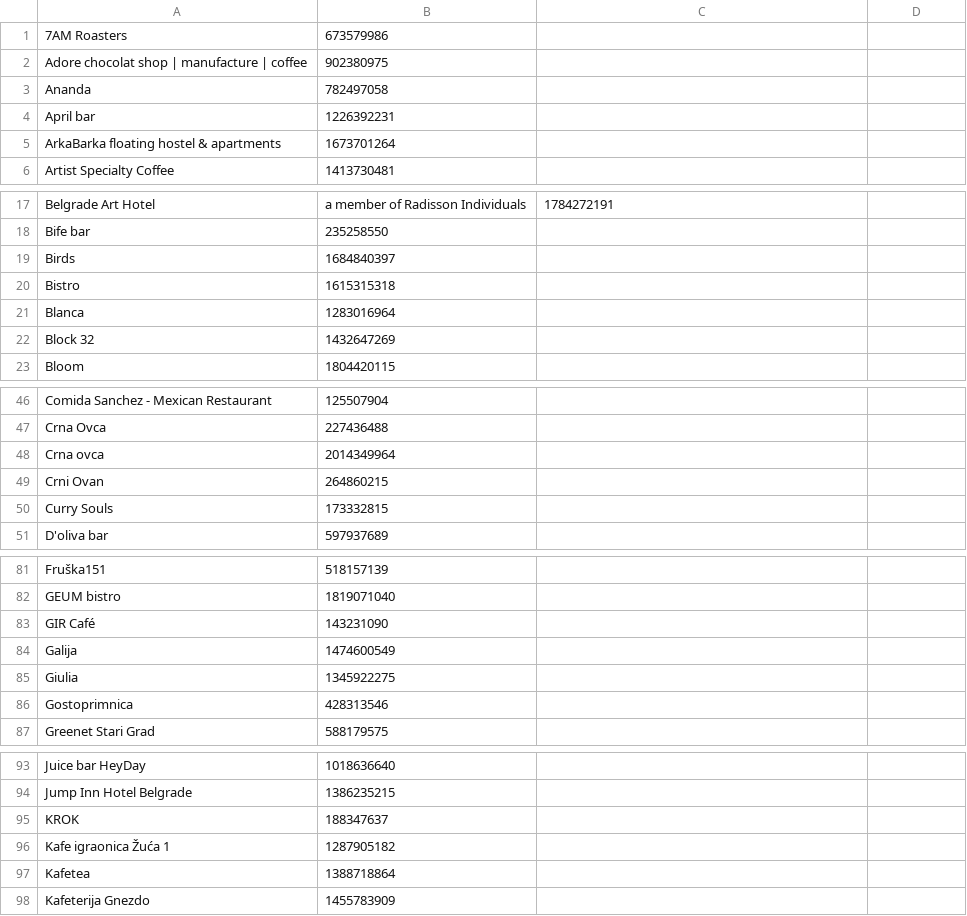
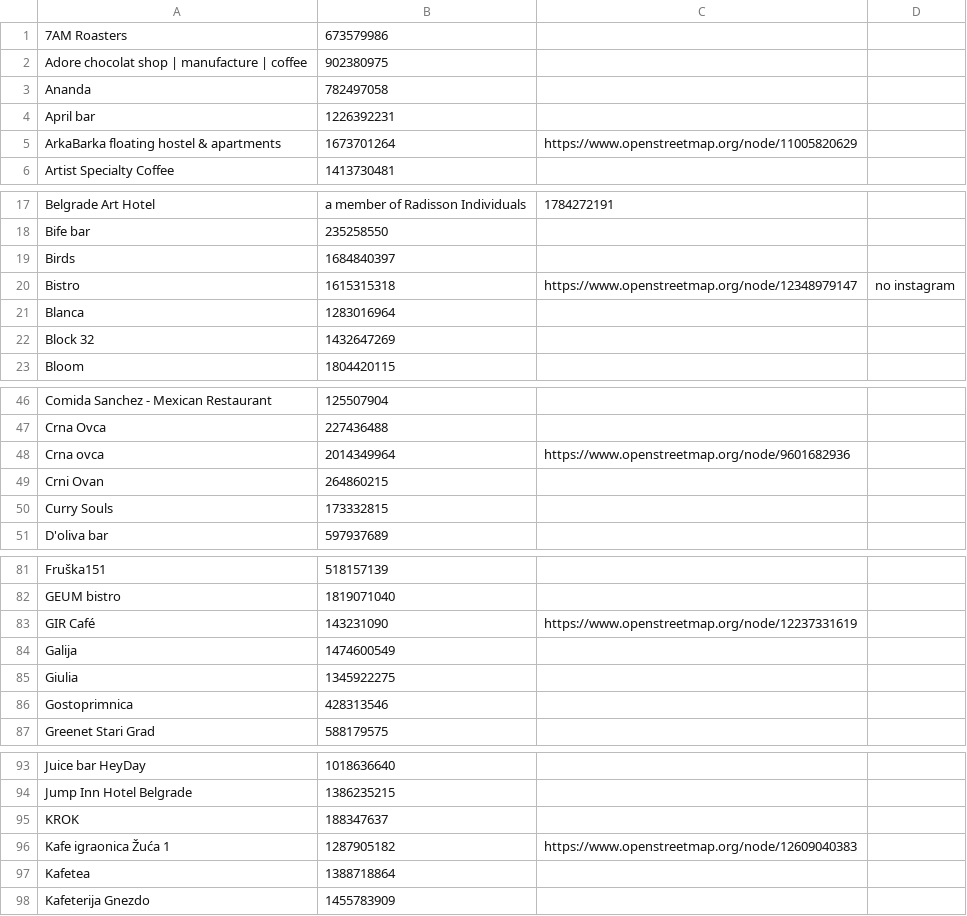
Before and after one commit to vanjakom/zanimljiva-geografija, a CSV file: dataset/zabranjenopusenje/imabezdima.csv, drawn as a sheet; only a part is shown, gaps mark what is left out.

Commit message:
imabezdima progress

```diff
--- a/dataset/zabranjenopusenje/imabezdima.csv
+++ b/dataset/zabranjenopusenje/imabezdima.csv
@@ -4,3 +4,3 @@ Ananda, 782497058,
 April bar, 1226392231,
-ArkaBarka floating hostel & apartments, 1673701264,
+ArkaBarka floating hostel & apartments, 1673701264, https://www.openstreetmap.org/node/11005820629
 Artist Specialty Coffee, 1413730481,
@@ -19,3 +19,3 @@ Bife bar, 235258550,
 Birds, 1684840397,
-Bistro, 1615315318,
+Bistro, 1615315318, https://www.openstreetmap.org/node/12348979147, no instagram
 Blanca, 1283016964,
@@ -47,3 +47,3 @@ Comida Sanchez - Mexican Restaurant, 125507904,
 Crna Ovca, 227436488,
-Crna ovca, 2014349964,
+Crna ovca, 2014349964, https://www.openstreetmap.org/node/9601682936
 Crni Ovan, 264860215,
@@ -82,3 +82,3 @@ Fruška151, 518157139,
 GEUM bistro, 1819071040,
-GIR Café, 143231090,
+GIR Café, 143231090, https://www.openstreetmap.org/node/12237331619
 Galija, 1474600549,
@@ -95,3 +95,3 @@ Jump Inn Hotel Belgrade, 1386235215,
 KROK, 188347637,
-Kafe igraonica Žuća 1, 1287905182,
+Kafe igraonica Žuća 1, 1287905182, https://www.openstreetmap.org/node/12609040383
 Kafetea, 1388718864,
```
Also changed, not shown: 1 other file.
